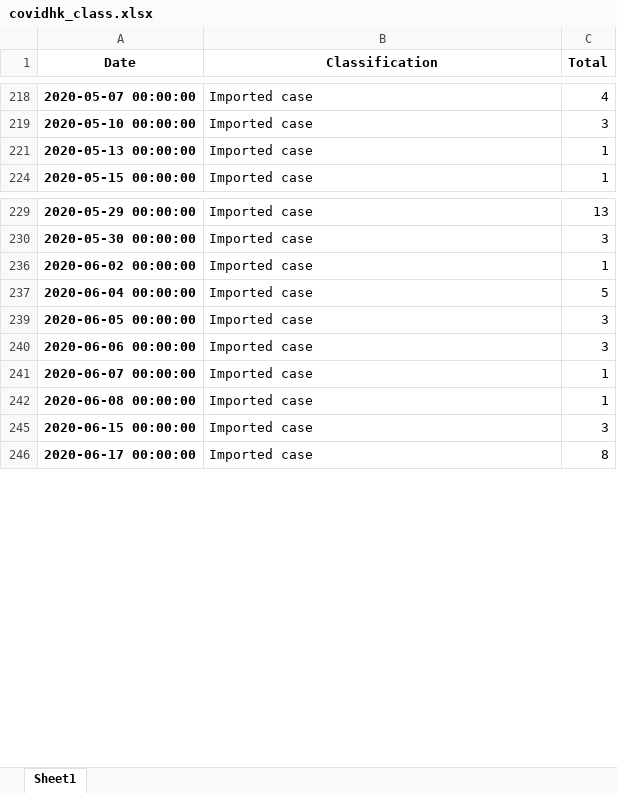
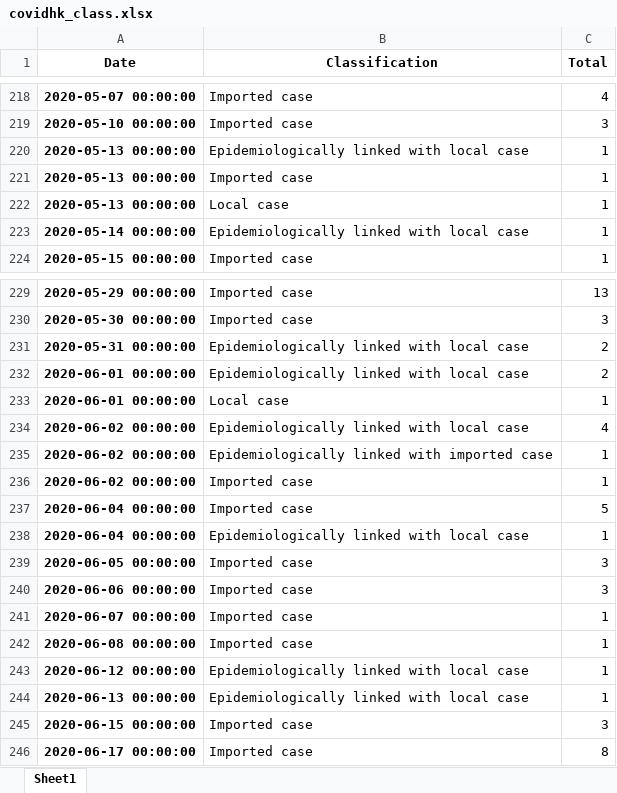
Before and after one commit to jackychansky/COVID19-ResponseFromHK-DataAnalysis, an Excel workbook: covidhk_class.xlsx, sheet Sheet1, drawn as a sheet; only a part is shown, gaps mark what is left out; values as stored, in another font and other column widths than the file's, no borders; the diff covers the shown part only; the diff names each change by its address in the sheet, - before the commit and + after, or states it on an @@ line.

```diff
--- a/covidhk_class.xlsx (sheet Sheet1)
+++ b/covidhk_class.xlsx (sheet Sheet1)
@@ row 220 unhidden: 2020-05-13 00:00:00 | Epidemiologically linked with local case | 1 @@
@@ row 222 unhidden: 2020-05-13 00:00:00 | Local case | 1 @@
@@ row 223 unhidden: 2020-05-14 00:00:00 | Epidemiologically linked with local case | 1 @@
@@ row 231 unhidden: 2020-05-31 00:00:00 | Epidemiologically linked with local case | 2 @@
@@ row 232 unhidden: 2020-06-01 00:00:00 | Epidemiologically linked with local case | 2 @@
@@ row 233 unhidden: 2020-06-01 00:00:00 | Local case | 1 @@
@@ row 234 unhidden: 2020-06-02 00:00:00 | Epidemiologically linked with local case | 4 @@
@@ row 235 unhidden: 2020-06-02 00:00:00 | Epidemiologically linked with imported case | 1 @@
@@ row 238 unhidden: 2020-06-04 00:00:00 | Epidemiologically linked with local case | 1 @@
@@ row 243 unhidden: 2020-06-12 00:00:00 | Epidemiologically linked with local case | 1 @@
@@ row 244 unhidden: 2020-06-13 00:00:00 | Epidemiologically linked with local case | 1 @@
```
Also changed, not shown: 6 added rows and 298 hidden or unhidden rows elsewhere in this sheet, covidhk_imported.xlsx, covidnew_jp.xlsx, 22 other files.
